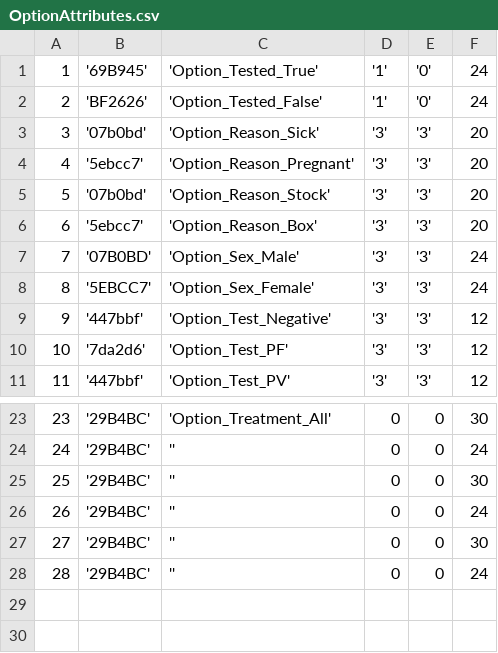
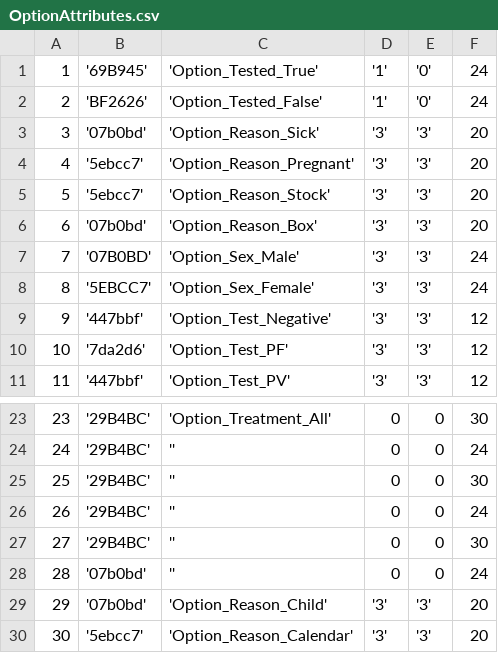
Before and after one commit to EyeSeeTea/pictureapp, a CSV file: app/src/laos/assets/OptionAttributes.csv, drawn as a sheet; only a part is shown, gaps mark what is left out.

```diff
--- a/app/src/laos/assets/OptionAttributes.csv
+++ b/app/src/laos/assets/OptionAttributes.csv
@@ -4,4 +4,4 @@
 4;'5ebcc7';'Option_Reason_Pregnant';'3';'3';20
-5;'07b0bd';'Option_Reason_Stock';'3';'3';20
-6;'5ebcc7';'Option_Reason_Box';'3';'3';20
+5;'5ebcc7';'Option_Reason_Stock';'3';'3';20
+6;'07b0bd';'Option_Reason_Box';'3';'3';20
 7;'07B0BD';'Option_Sex_Male';'3';'3';24
@@ -27,2 +27,4 @@
 27;'29B4BC';'';0;0;30
-28;'29B4BC';'';0;0;24
+28;'07b0bd';'';0;0;24
+29;'07b0bd';'Option_Reason_Child';'3';'3';20
+30;'5ebcc7';'Option_Reason_Calendar';'3';'3';20
```
Also changed, not shown: app/src/laos/assets/Options.csv, app/src/laos/assets/QuestionOptions.csv, 17 other files.
